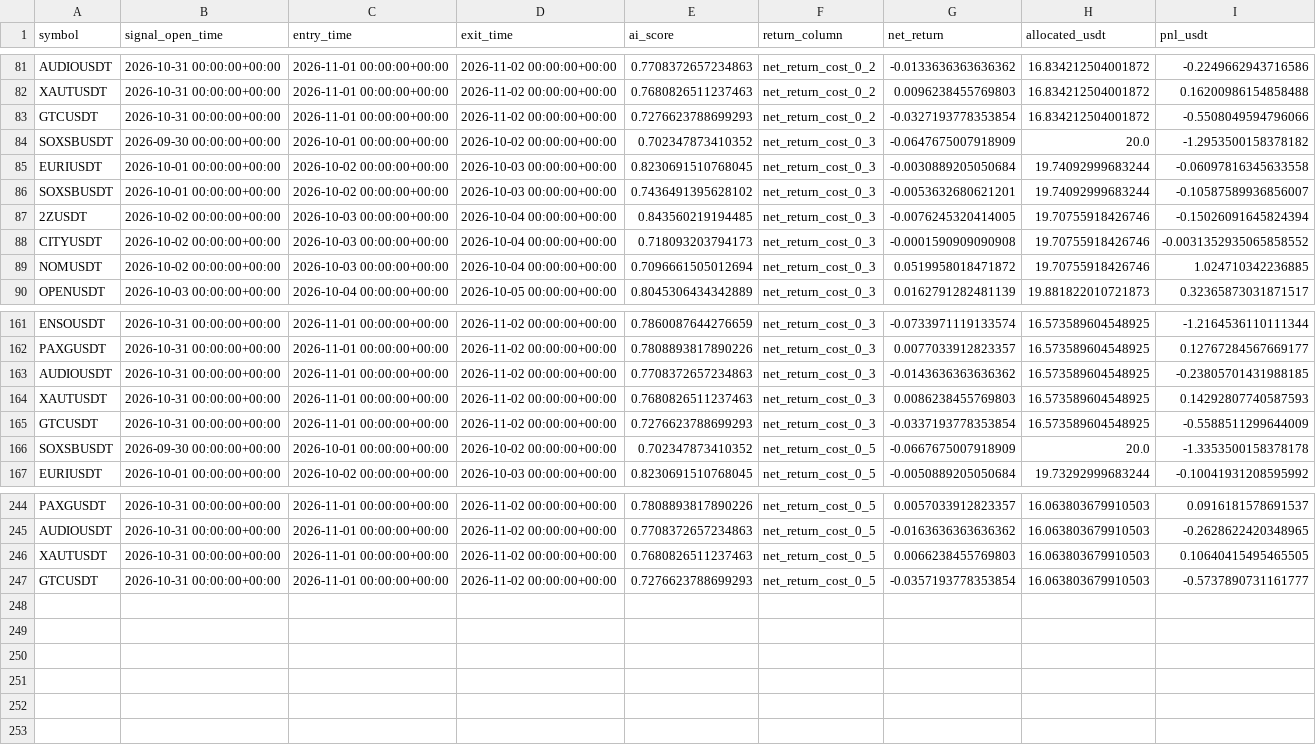
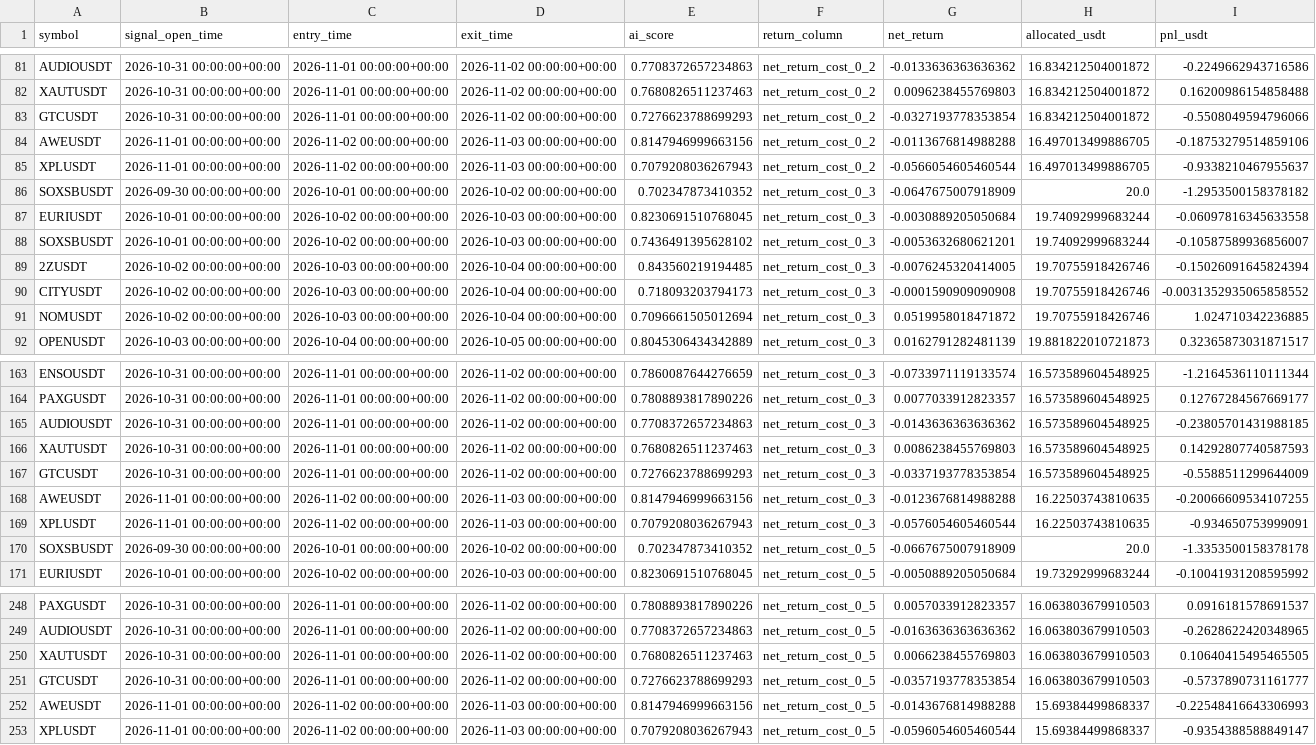
Before and after one commit to ISTATAM/CryptoAI-Online, a CSV file: paper_trading/performance_trades.csv, drawn as a sheet; only a part is shown, gaps mark what is left out; the diff names each change by its address in the sheet, - before the commit and + after, or states it on an @@ line.

```diff
--- a/paper_trading/performance_trades.csv
+++ b/paper_trading/performance_trades.csv
+row 84: AWEUSDT | 2026-11-01 00:00:00+00:00 | 2026-11-02 00:00:00+00:00 | 2026-11-03 00:00:00+00:00 | 0.8147946999663156 | net_return_cost_0_2 | -0.0113676814988288 | 16.497013499886705 | -0.18753279514859106
+row 85: XPLUSDT | 2026-11-01 00:00:00+00:00 | 2026-11-02 00:00:00+00:00 | 2026-11-03 00:00:00+00:00 | 0.7079208036267943 | net_return_cost_0_2 | -0.0566054605460544 | 16.497013499886705 | -0.9338210467955637
+row 168: AWEUSDT | 2026-11-01 00:00:00+00:00 | 2026-11-02 00:00:00+00:00 | 2026-11-03 00:00:00+00:00 | 0.8147946999663156 | net_return_cost_0_3 | -0.0123676814988288 | 16.22503743810635 | -0.20066609534107255
+row 169: XPLUSDT | 2026-11-01 00:00:00+00:00 | 2026-11-02 00:00:00+00:00 | 2026-11-03 00:00:00+00:00 | 0.7079208036267943 | net_return_cost_0_3 | -0.0576054605460544 | 16.22503743810635 | -0.934650753999091
+row 252: AWEUSDT | 2026-11-01 00:00:00+00:00 | 2026-11-02 00:00:00+00:00 | 2026-11-03 00:00:00+00:00 | 0.8147946999663156 | net_return_cost_0_5 | -0.0143676814988288 | 15.69384499868337 | -0.22548416643306993
+row 253: XPLUSDT | 2026-11-01 00:00:00+00:00 | 2026-11-02 00:00:00+00:00 | 2026-11-03 00:00:00+00:00 | 0.7079208036267943 | net_return_cost_0_5 | -0.0596054605460544 | 15.69384499868337 | -0.9354388588849147
```
Also changed, not shown: paper_trading/latest_scan.csv, paper_trading/signals.csv, 3 other files.
